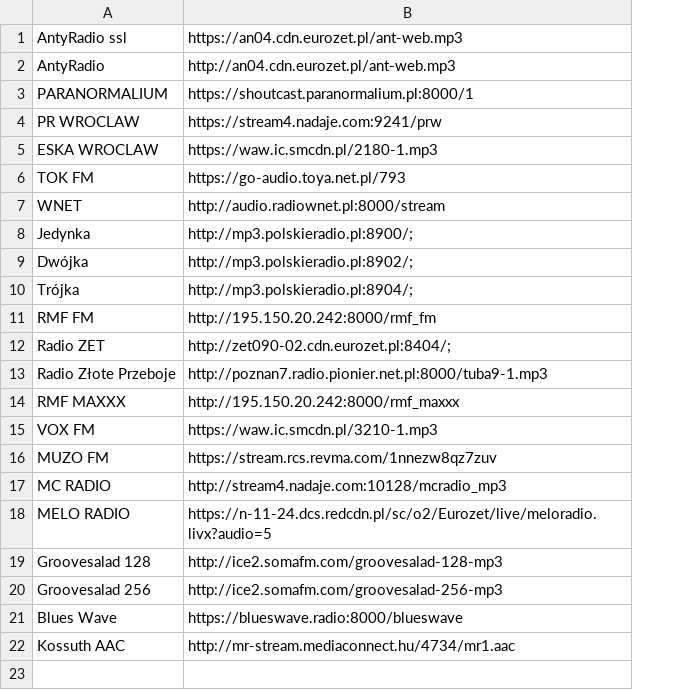
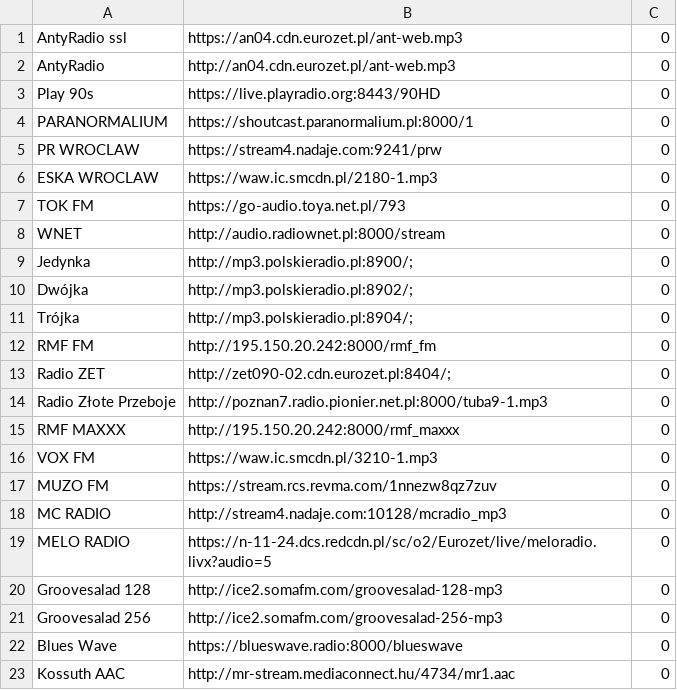
Before and after one commit to marcinozog/AtlasCube, a CSV file: spiffs_image/www/playlist.csv, drawn as a sheet; addresses are those after the commit; the diff names each change by its address in the sheet, - before the commit and + after, or states it on an @@ line.

```diff
--- a/spiffs_image/www/playlist.csv
+++ b/spiffs_image/www/playlist.csv
+column C, rows 1-2: 0 | 0; rows 4-23: all 0
+row 3: Play 90s | https://live.playradio.org:8443/90HD | 0
```
Also changed, not shown: 7 other files.
